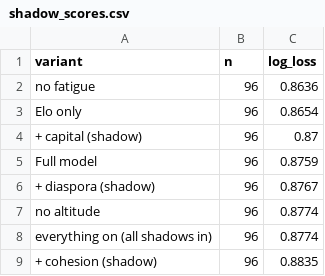
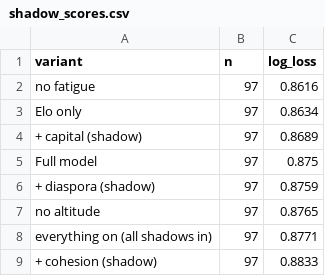
Before and after one commit to Mowy2001/wc26, a CSV file: outputs/shadow_scores.csv, drawn as a sheet.

```diff
--- a/outputs/shadow_scores.csv
+++ b/outputs/shadow_scores.csv
@@ -1,9 +1,9 @@
 variant,n,log_loss
-no fatigue,96,0.8636
-Elo only,96,0.8654
-+ capital (shadow),96,0.87
-Full model,96,0.8759
-+ diaspora (shadow),96,0.8767
-no altitude,96,0.8774
-everything on (all shadows in),96,0.8774
-+ cohesion (shadow),96,0.8835
+no fatigue,97,0.8616
+Elo only,97,0.8634
++ capital (shadow),97,0.8689
+Full model,97,0.875
++ diaspora (shadow),97,0.8759
+no altitude,97,0.8765
+everything on (all shadows in),97,0.8771
++ cohesion (shadow),97,0.8833
```
Also changed, not shown: outputs/bracket.csv, outputs/distinct_scorers.csv, 14 other files.
